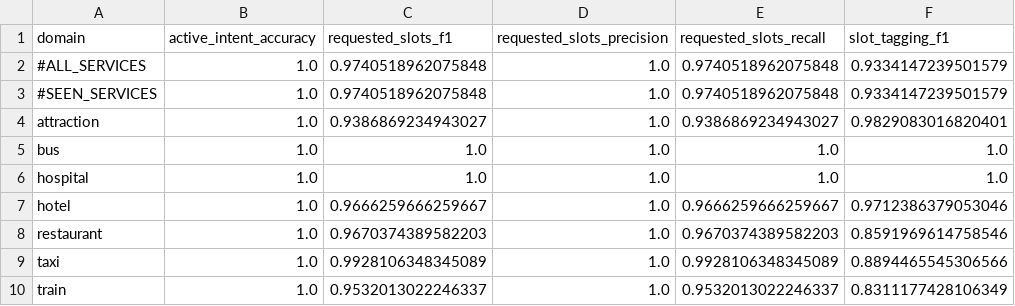
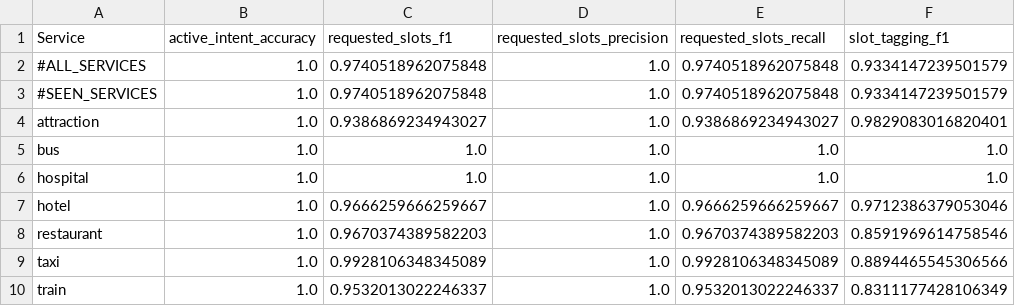
Before and after one commit to adamlin120/cross-ontology-dst, a CSV file: results/v2.1_slots_both/metric.default.csv, drawn as a sheet; only a part is shown; the diff names each change by its address in the sheet, - before the commit and + after, or states it on an @@ line.

Commit message:
metric

```diff
--- a/results/v2.1_slots_both/metric.default.csv
+++ b/results/v2.1_slots_both/metric.default.csv
-A1: domain
+A1: Service
```
Also changed, not shown: results/v2.1_slots_both/metric.nocross.csv, results/v2.1_slots_both/metric.nofuzzy.csv, 52 other files.
